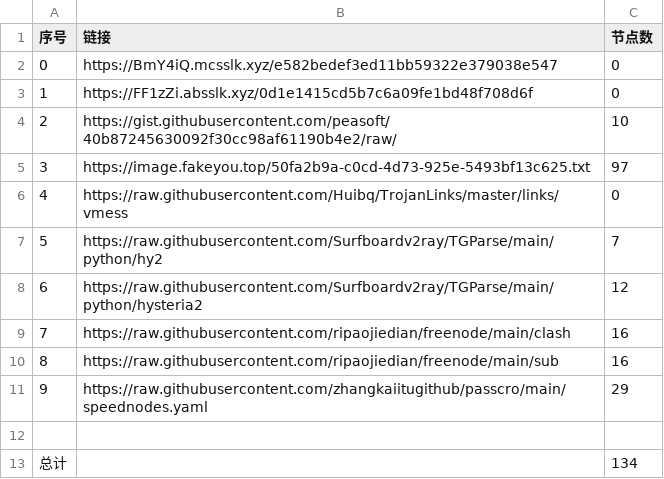
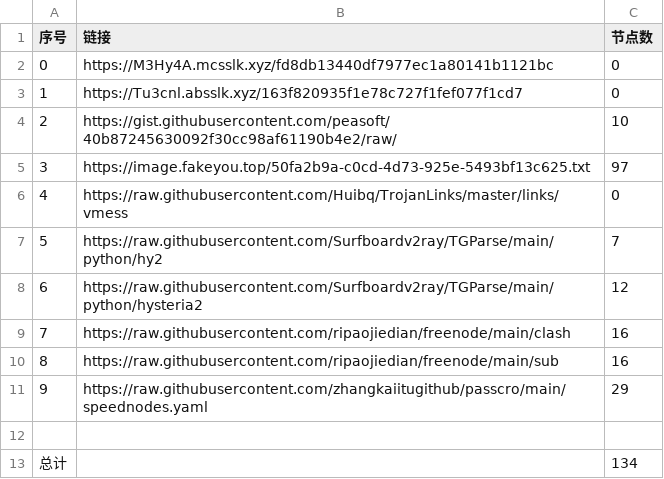
Before and after one commit to dqt081228OHVGFY/NoMoreWalls, a CSV file: list_result.csv, drawn as a sheet.

```diff
--- a/list_result.csv
+++ b/list_result.csv
@@ -1,4 +1,4 @@
 序号,链接,节点数
-0,https://BmY4iQ.mcsslk.xyz/e582bedef3ed11bb59322e379038e547,0
-1,https://FF1zZi.absslk.xyz/0d1e1415cd5b7c6a09fe1bd48f708d6f,0
+0,https://M3Hy4A.mcsslk.xyz/fd8db13440df7977ec1a80141b1121bc,0
+1,https://Tu3cnl.absslk.xyz/163f820935f1e78c727f1fef077f1cd7,0
 2,https://gist.githubusercontent.com/peasoft/40b87245630092f30cc98af61190b4e2/raw/,10
```
Also changed, not shown: 3 other files.
